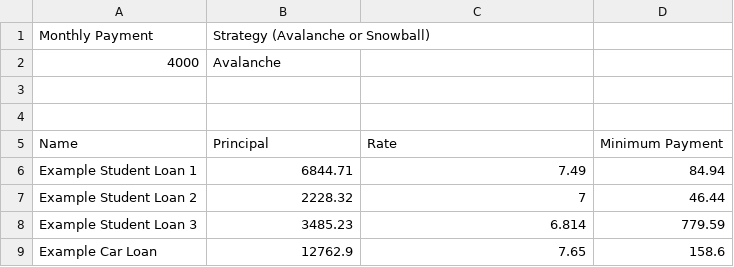
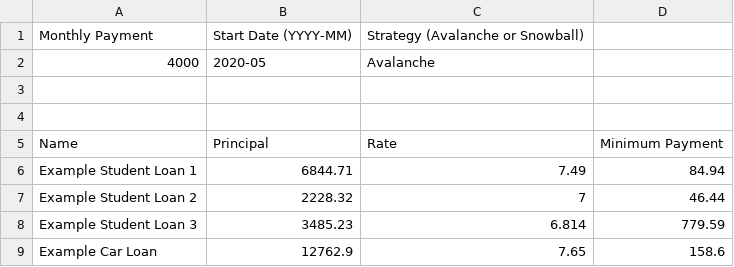
Before and after one commit to jscoughlin/gazelle, a CSV file: gazelle/input.csv, drawn as a sheet.

Commit message:
Add in Start Date capability

```diff
--- a/gazelle/input.csv
+++ b/gazelle/input.csv
@@ -1,3 +1,3 @@
-Monthly Payment,Strategy (Avalanche or Snowball),,
-4000,Avalanche,,
+Monthly Payment,Start Date (YYYY-MM),Strategy (Avalanche or Snowball),
+4000,2020-05,Avalanche,
 ,,,
```
Also changed, not shown: 2 other files.
